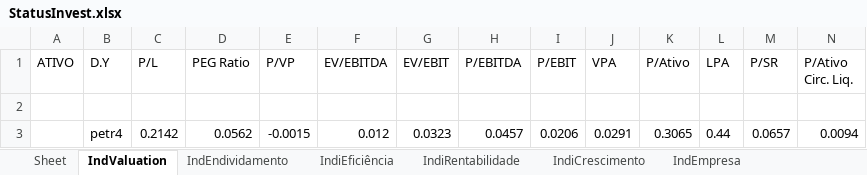
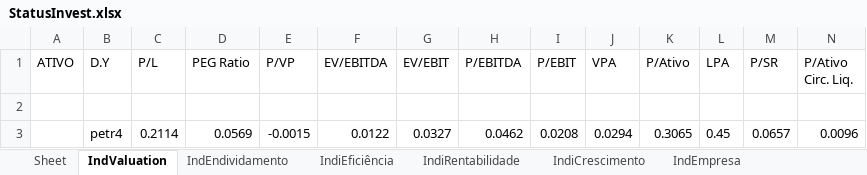
Before and after one commit to puzzoviodev/pyFundamentus-mainBKP, an Excel workbook: StatusInvest.xlsx, sheet IndValuation, drawn as a sheet; only a part is shown; values as stored, in another font and other column widths than the file's, no borders; removed rows and columns are numbered as before the commit, all else as after; rows hold the shown columns only; the diff names each change by its address in the sheet, - before the commit and + after, or states it on an @@ line.

```diff
--- a/StatusInvest.xlsx (sheet IndValuation)
+++ b/StatusInvest.xlsx (sheet IndValuation)
-row 3:  | petr4 | 0.2142 | 0.0562 | -0.0015 | 0.012 | 0.0323 | 0.0457 | 0.0206 | 0.0291 | 0.3065 | 0.44 | 0.0657 | 0.0094
+row 3:  | petr4 | 0.2114 | 0.0569 | -0.0015 | 0.0122 | 0.0327 | 0.0462 | 0.0208 | 0.0294 | 0.3065 | 0.45 | 0.0657 | 0.0096
```
Also changed, not shown: stocks_data.xlsx, 2 other files.
